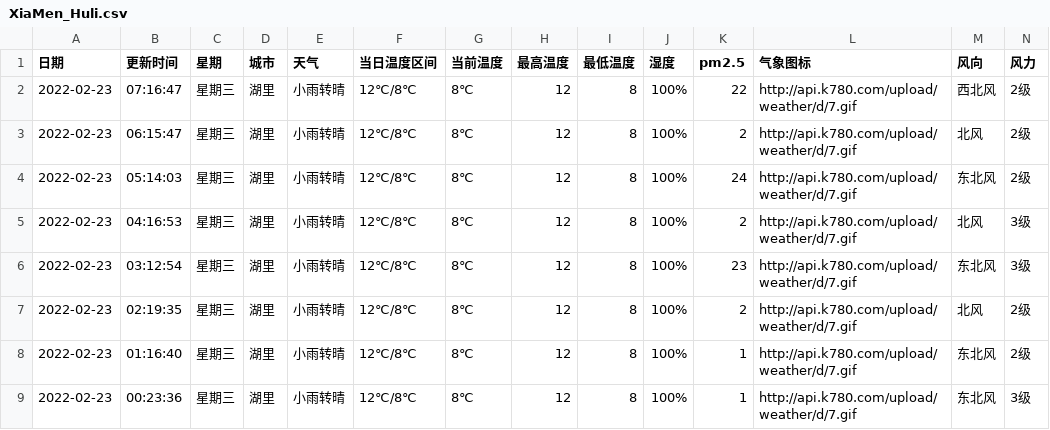
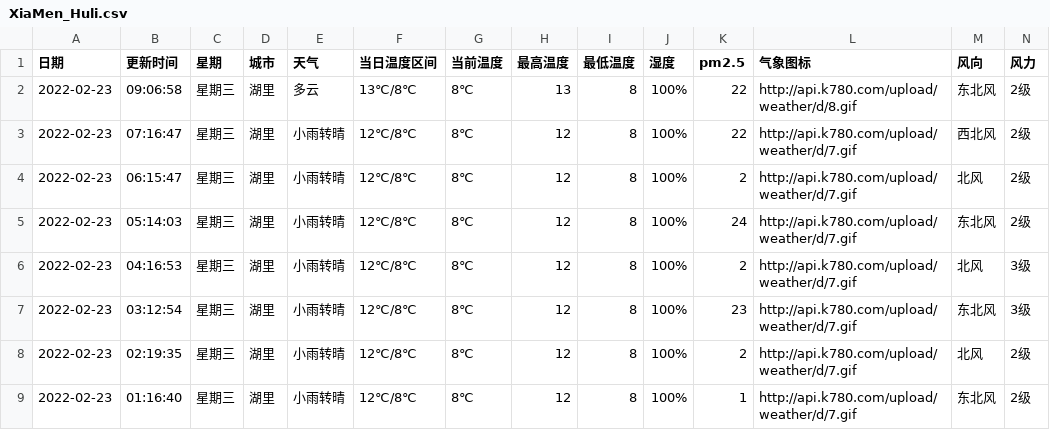
Before and after one commit to HeroLH/test-action, a CSV file: weather/XiaMen_Huli.csv, drawn as a sheet; only a part is shown; the shorter side is filled out with more unchanged rows; the diff names each change by its address in the sheet, - before the commit and + after, or states it on an @@ line.

```diff
--- a/weather/XiaMen_Huli.csv
+++ b/weather/XiaMen_Huli.csv
+row 2: 2022-02-23 | 09:06:58 | 星期三 | 湖里 | 多云 | 13℃/8℃ | 8℃ | 13 | 8 | 100% | 22 | http://api.k780.com/upload/weather/d/8.gif | 东北风 | 2级
```
Also changed, not shown: 1 other file.
